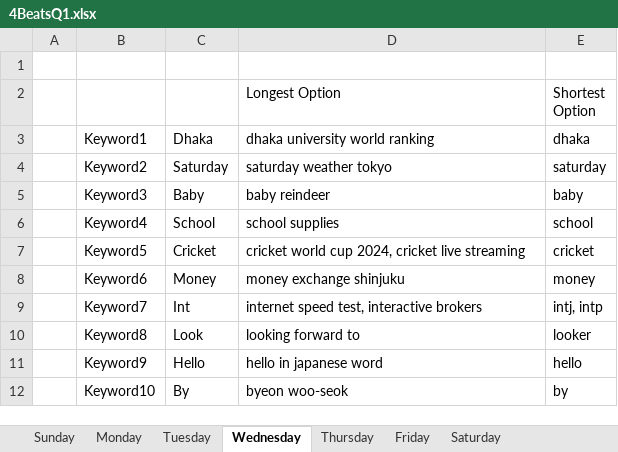
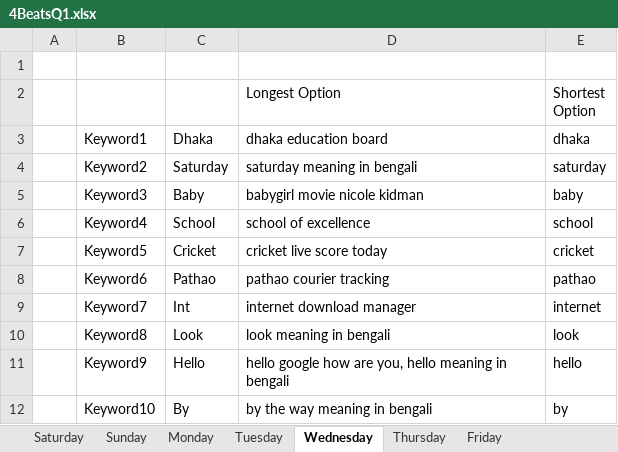
Before and after one commit to AyanHaider-20201152/4Beats-Intern-Q1, an Excel workbook: 4BeatsQ1-Python/4BeatsQ1.xlsx, sheet Wednesday, drawn as a sheet; values as stored, in another font and other column widths than the file's, no borders; the diff names each change by its address in the sheet, - before the commit and + after, or states it on an @@ line.

```diff
--- a/4BeatsQ1-Python/4BeatsQ1.xlsx (sheet Wednesday)
+++ b/4BeatsQ1-Python/4BeatsQ1.xlsx (sheet Wednesday)
@@ sheet tab order changed: Saturday | Sunday | Monday | Tuesday | Wednesday | Thursday | Friday @@
-D3: dhaka university world ranking
+D3: dhaka education board
-D4 (dhaka education board): saturday weather tokyo
+D4 (dhaka education board): saturday meaning in bengali
-D5 (dhaka education board): baby reindeer
+D5 (dhaka education board): babygirl movie nicole kidman
-D6 (dhaka education board): school supplies
+D6 (dhaka education board): school of excellence
-D7 (dhaka education board): cricket world cup 2024, cricket live streaming
+D7 (dhaka education board): cricket live score today
-C8 (Dhaka): Money
+C8 (Dhaka): Pathao
-D8 (dhaka education board): money exchange shinjuku
+D8 (dhaka education board): pathao courier tracking
-E8 (dhaka): money
+E8 (dhaka): pathao
-D9 (dhaka education board): internet speed test, interactive brokers
+D9 (dhaka education board): internet download manager
-E9 (dhaka): intj, intp
+E9 (dhaka): internet
-D10 (dhaka education board): looking forward to
+D10 (dhaka education board): look meaning in bengali
-E10 (dhaka): looker
+E10 (dhaka): look
-D11 (dhaka education board): hello in japanese word
+D11 (dhaka education board): hello google how are you, hello meaning in bengali
-D12 (dhaka education board): byeon woo-seok
+D12 (dhaka education board): by the way meaning in bengali
```
Also changed, not shown: sheet Monday, sheet Sunday, sheet Tuesday, sheet Thursday, sheet Saturday, sheet Friday, 4BeatsQ1.xlsx, 5 other files.
